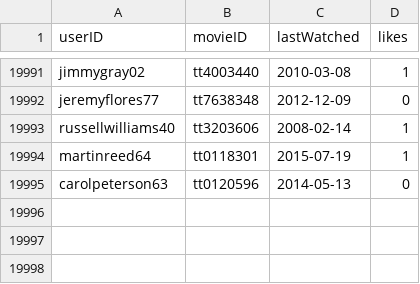
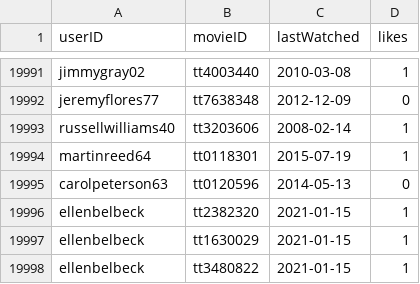
Before and after one commit to anjolinea/IMDb_Database_Project, a CSV file: production_dataset/data/watched.csv, drawn as a sheet; only a part is shown, gaps mark what is left out.

```diff
--- a/production_dataset/data/watched.csv
+++ b/production_dataset/data/watched.csv
@@ -19995 +19995,4 @@ martinreed64,tt0118301,2015-07-19,1
 carolpeterson63,tt0120596,2014-05-13,0
+ellenbelbeck,tt2382320,2021-01-15,1
+ellenbelbeck,tt1630029,2021-01-15,1
+ellenbelbeck,tt3480822,2021-01-15,1
```
Also changed, not shown: production_dataset/data/favactor.csv, production_dataset/data/favgenre.csv, 11 other files.
